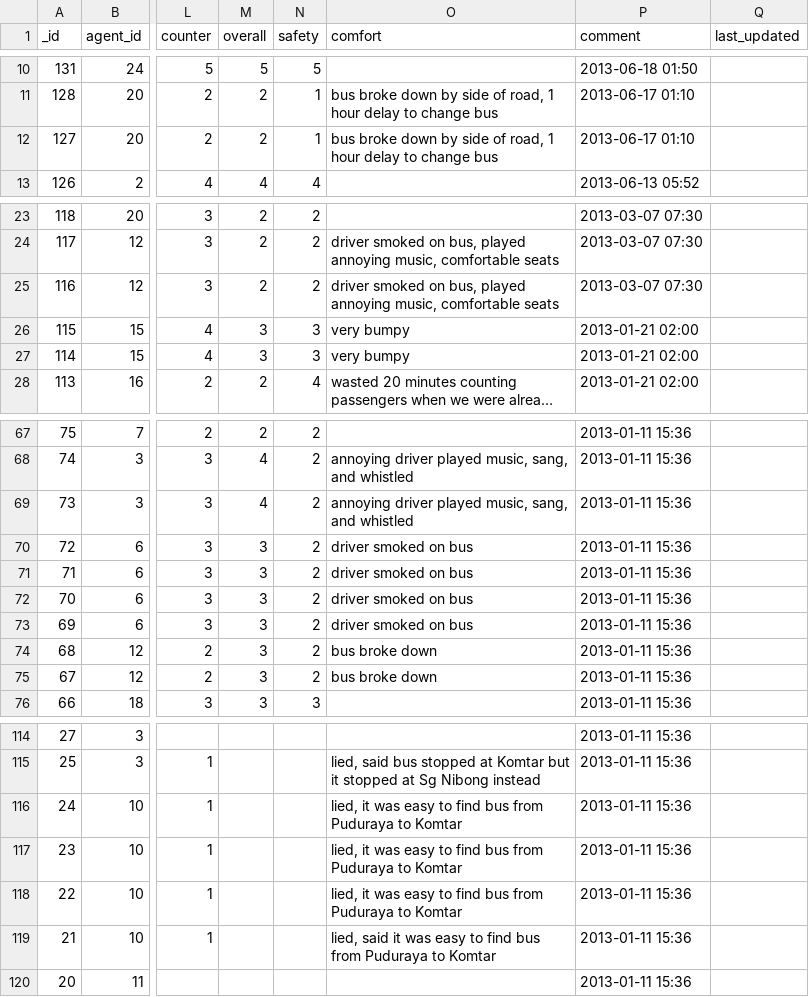
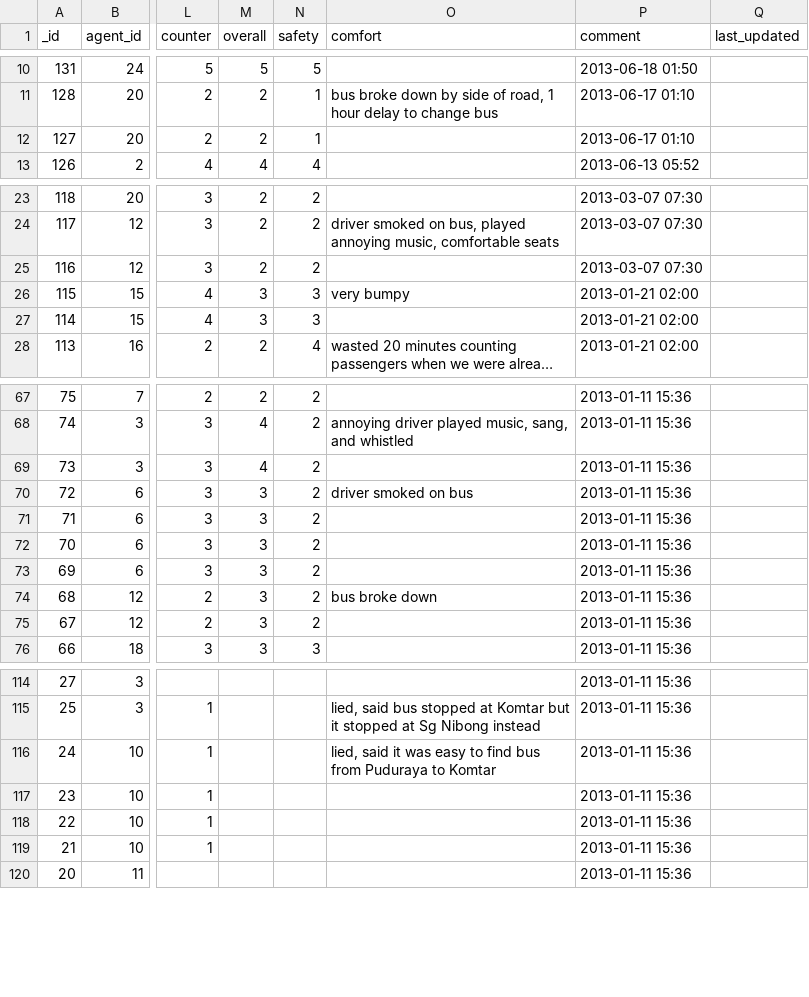
Before and after one commit to sweetiepiggy/Raspberry-Bus-Malaysia, a CSV file: trips_dev.csv, drawn as a sheet; only a part is shown, gaps mark what is left out; long unchanged cells end in …; the diff covers the shown part only; the diff names each change by its address in the sheet, - before the commit and + after, or states it on an @@ line.

```diff
--- a/trips_dev.csv
+++ b/trips_dev.csv
-O12 (comfort): bus broke down by side of road, 1 hour delay to change bus
+O12 (comfort): (empty)
-O25 (comfort): driver smoked on bus, played annoying music, comfortable seats
+O25 (comfort): (empty)
-O27 (comfort): very bumpy
+O27 (comfort): (empty)
-O69 (comfort): annoying driver played music, sang, and whistled
+O69 (comfort): (empty)
-O71:O73 (comfort): driver smoked on bus
+O71:O73 (comfort): (empty)
-O75 (comfort): bus broke down
+O75 (comfort): (empty)
-O116 (comfort): lied, it was…
+O116 (comfort): lied, said it was…
-O117:O118 (comfort): lied, it was easy to find bus from Puduraya to Komtar
+O117:O118 (comfort): (empty)
-O119 (comfort): lied, said it was easy to find bus from Puduraya to Komtar
+O119 (comfort): (empty)
```
Also changed, not shown: 13 edited cells elsewhere in this file.
